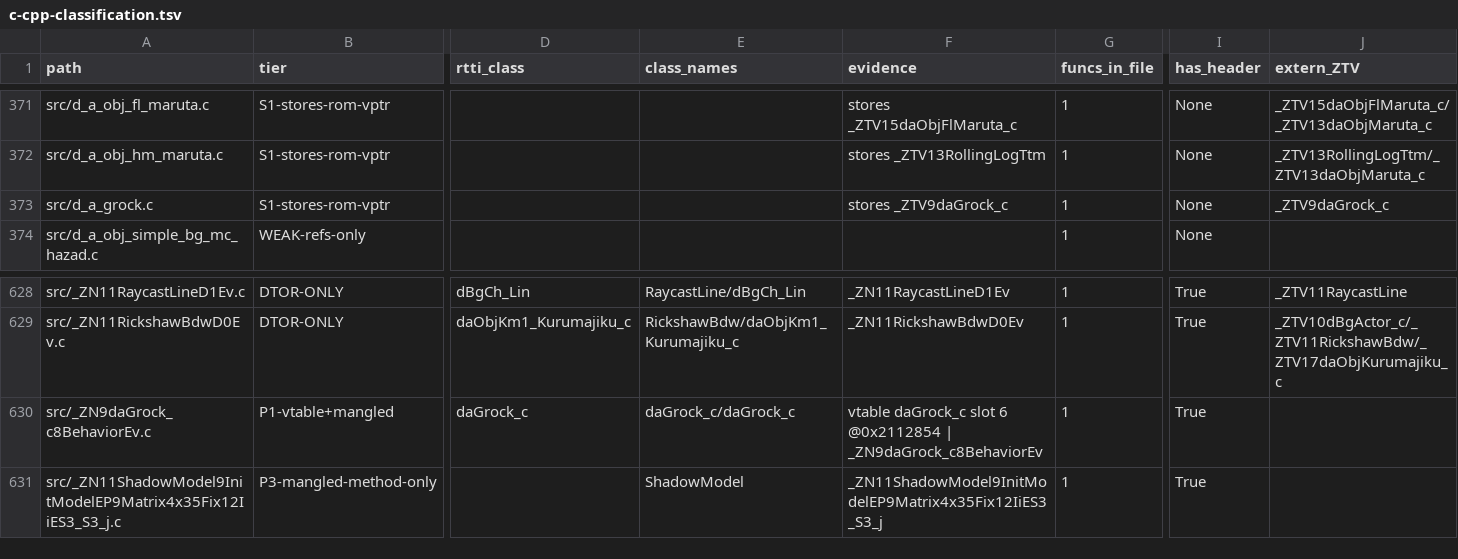
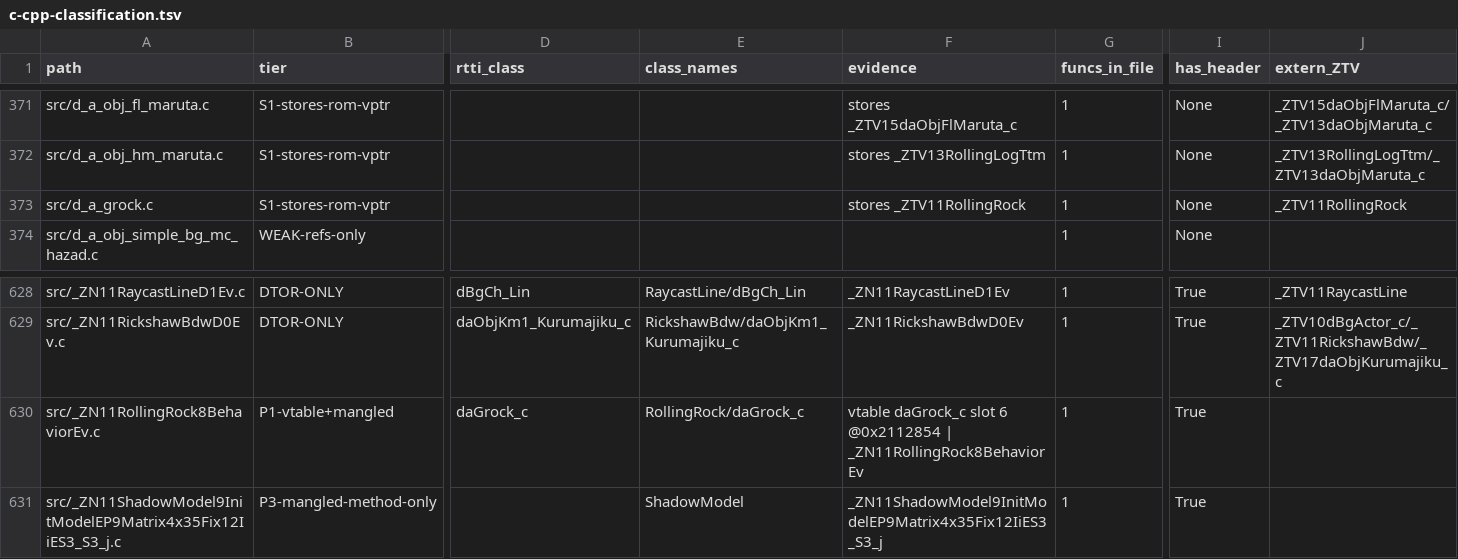
Before and after one commit to lunavyqo/sm64ds-decomp, a TSV file: notes/data/c-cpp-classification.tsv, drawn as a sheet; only a part is shown, gaps mark what is left out; the diff names each change by its address in the sheet, - before the commit and + after, or states it on an @@ line.

```diff
--- a/notes/data/c-cpp-classification.tsv
+++ b/notes/data/c-cpp-classification.tsv
-F373 (evidence): stores _ZTV9daGrock_c
+F373 (evidence): stores _ZTV11RollingRock
-J373 (extern_ZTV): _ZTV9daGrock_c
+J373 (extern_ZTV): _ZTV11RollingRock
-A630 (path): src/_ZN9daGrock_c8BehaviorEv.c
+A630 (path): src/_ZN11RollingRock8BehaviorEv.c
-E630 (class_names): daGrock_c/daGrock_c
+E630 (class_names): RollingRock/daGrock_c
-F630 (evidence): …@0x2112854 | _ZN9daGrock_c8BehaviorEv
+F630 (evidence): …@0x2112854 | _ZN11RollingRock8BehaviorEv
```
Also changed, not shown: 6 other files.
